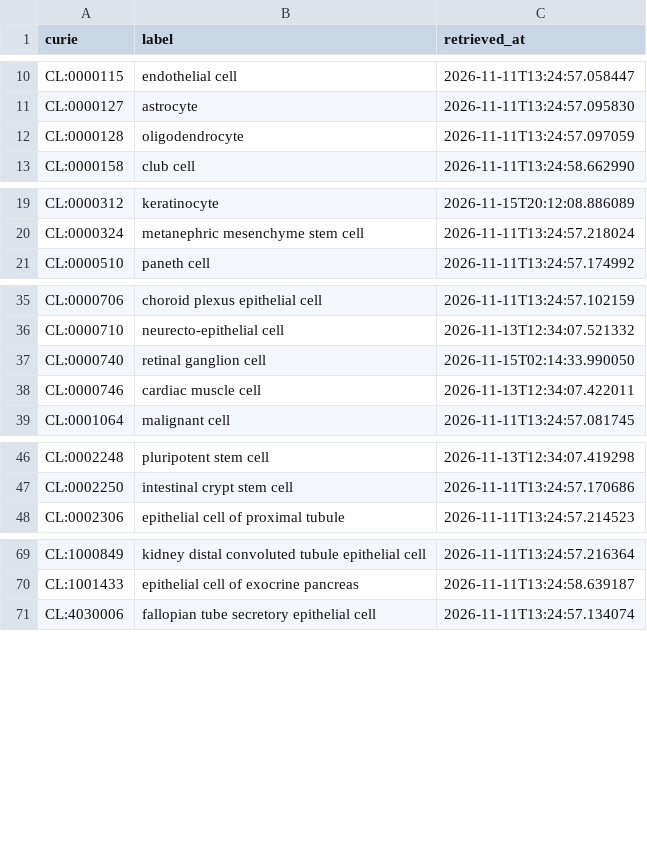
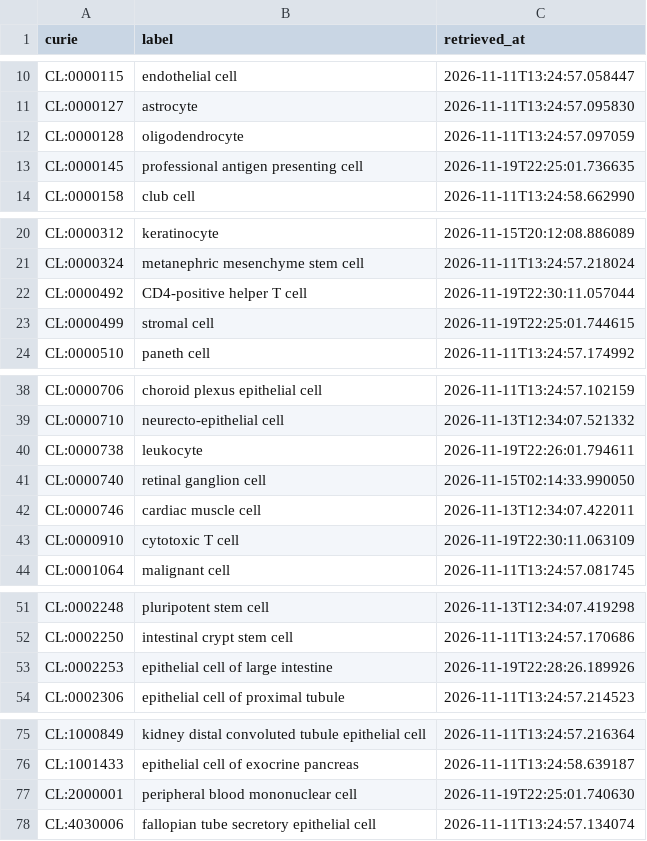
Before and after one commit to monarch-initiative/nams-registry, a CSV file: cache/cl/terms.csv, drawn as a sheet; only a part is shown, gaps mark what is left out; the diff names each change by its address in the sheet, - before the commit and + after, or states it on an @@ line.

```diff
--- a/cache/cl/terms.csv
+++ b/cache/cl/terms.csv
+row 13: CL:0000145 | professional antigen presenting cell | 2026-11-19T22:25:01.736635
+row 22: CL:0000492 | CD4-positive helper T cell | 2026-11-19T22:30:11.057044
+row 23: CL:0000499 | stromal cell | 2026-11-19T22:25:01.744615
+row 40: CL:0000738 | leukocyte | 2026-11-19T22:26:01.794611
+row 43: CL:0000910 | cytotoxic T cell | 2026-11-19T22:30:11.063109
+row 53: CL:0002253 | epithelial cell of large intestine | 2026-11-19T22:28:26.189926
+row 77: CL:2000001 | peripheral blood mononuclear cell | 2026-11-19T22:25:01.740630
```
Also changed, not shown: cache/enums/celltypeenum_71d6b20605b8.csv, projects/COMPLEMENT_ARIE_DISEASE_PAPERS/review-log.tsv, 4 other files.
